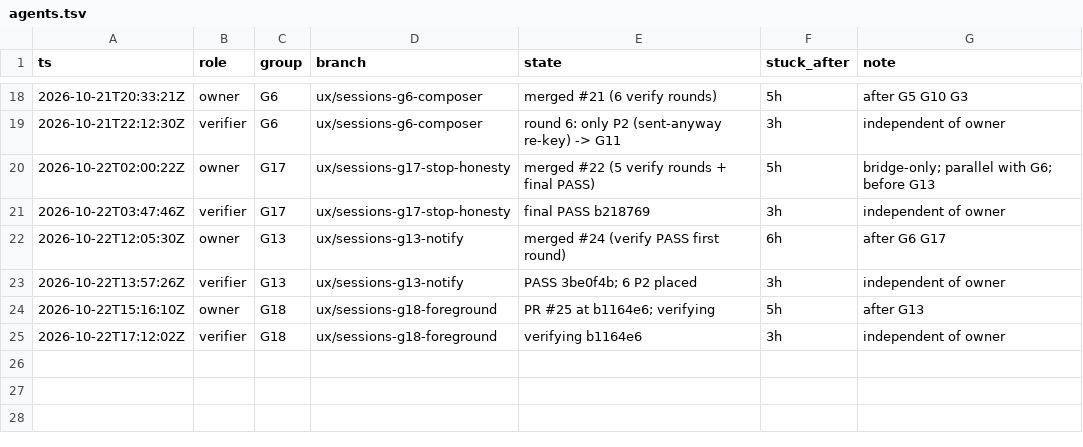
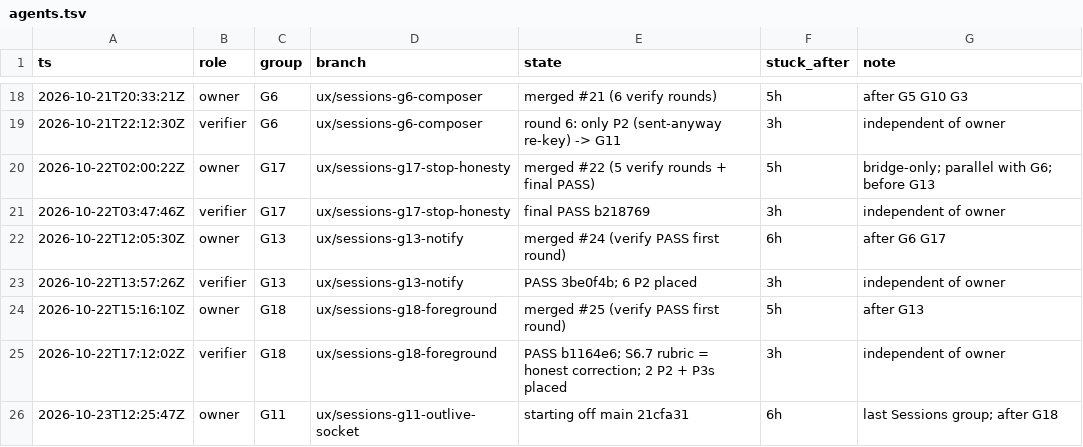
Before and after one commit to IamP5/claudio-bot, a TSV file: docs/ux-program/agents.tsv, drawn as a sheet; only a part is shown, gaps mark what is left out.

```diff
--- a/docs/ux-program/agents.tsv
+++ b/docs/ux-program/agents.tsv
@@ -23,3 +23,4 @@ ts	role	group	branch	state	stuck_after	note
 2026-10-22T13:57:26Z	verifier	G13	ux/sessions-g13-notify	PASS 3be0f4b; 6 P2 placed	3h	independent of owner
-2026-10-22T15:16:10Z	owner	G18	ux/sessions-g18-foreground	PR #25 at b1164e6; verifying	5h	after G13
-2026-10-22T17:12:02Z	verifier	G18	ux/sessions-g18-foreground	verifying b1164e6	3h	independent of owner
+2026-10-22T15:16:10Z	owner	G18	ux/sessions-g18-foreground	merged #25 (verify PASS first round)	5h	after G13
+2026-10-22T17:12:02Z	verifier	G18	ux/sessions-g18-foreground	PASS b1164e6; S6.7 rubric = honest correction; 2 P2 + P3s placed	3h	independent of owner
+2026-10-23T12:25:47Z	owner	G11	ux/sessions-g11-outlive-socket	starting off main 21cfa31	6h	last Sessions group; after G18
```
Also changed, not shown: 1 other file.
